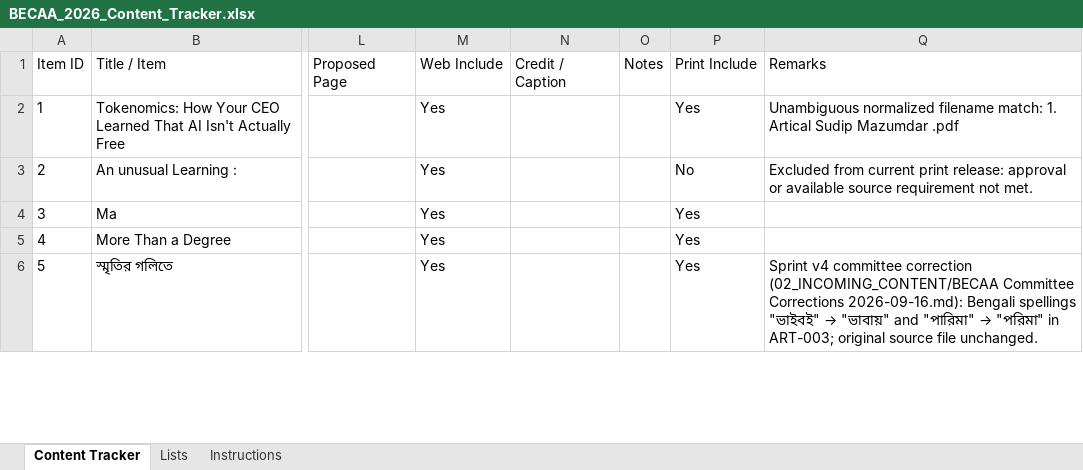
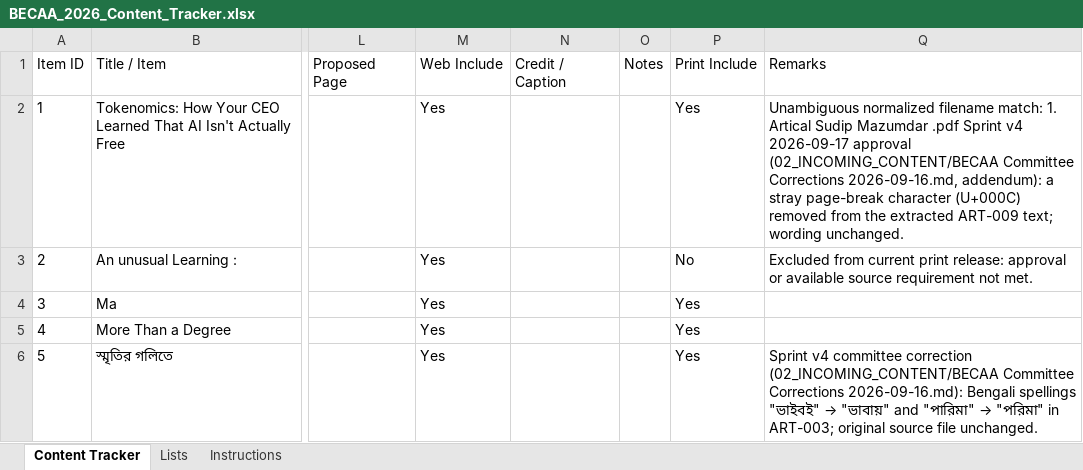
Before and after one commit to manisankar19/becaa-magazine-2026, an Excel workbook: 04_MAGAZINE_WORKING/BECAA_2026_Content_Tracker.xlsx, sheet Content Tracker, drawn as a sheet; only a part is shown, gaps mark what is left out; values as stored, in another font and other column widths than the file's, no borders; the diff covers the shown part only; the diff names each change by its address in the sheet, - before the commit and + after, or states it on an @@ line.

```diff
--- a/04_MAGAZINE_WORKING/BECAA_2026_Content_Tracker.xlsx (sheet Content Tracker)
+++ b/04_MAGAZINE_WORKING/BECAA_2026_Content_Tracker.xlsx (sheet Content Tracker)
-Q2: …Mazumdar .pdf
+Q2: …Mazumdar .pdf Sprint v4 2026-09-17 approval (02_INCOMING_CONTENT/BECAA Committee Corrections 2026-09-16.md, addendum): a stray page-break character (U+000C) removed from the extracted ART-009 text; wording unchanged.
```
Also changed, not shown: 6 edited cells elsewhere in this sheet, 20 other files.
